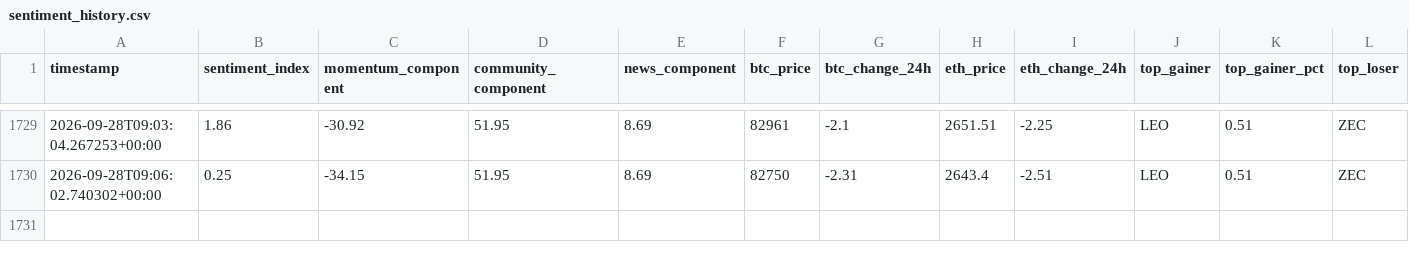
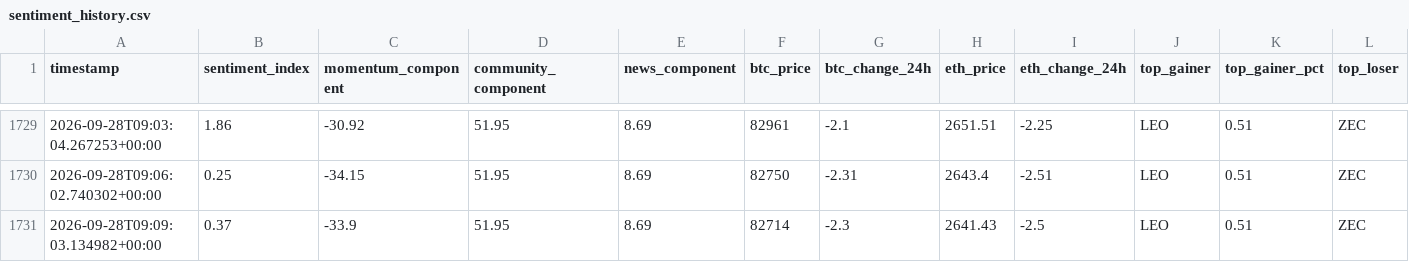
Before and after one commit to nyandajr/global-crypto-sentiment, a CSV file: data/sentiment_history.csv, drawn as a sheet; only a part is shown, gaps mark what is left out; rows hold the shown columns only; the diff names each change by its address in the sheet, - before the commit and + after, or states it on an @@ line.

Commit message:
data: crypto sentiment bullish 0.37 | BTC $82,714 (-2.3%) | top: LEO +0.51%

```diff
--- a/data/sentiment_history.csv
+++ b/data/sentiment_history.csv
+row 1731: 2026-09-28T09:09:03.134982+00:00 | 0.37 | -33.9 | 51.95 | 8.69 | 82714 | -2.3 | 2641.43 | -2.5 | LEO | 0.51 | ZEC
```
Also changed, not shown: 1 other file.
